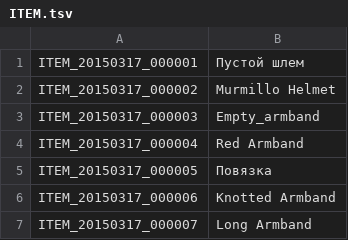
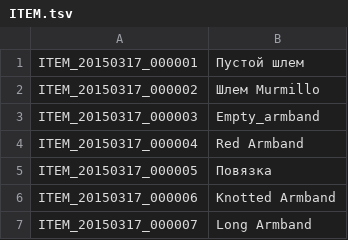
Before and after one commit to nusle/Tree-of-Savior-Russian-Translate, a TSV file: ITEM.tsv, drawn as a sheet; only a part is shown.

Commit message:
Update ITEM.tsv

```diff
--- a/ITEM.tsv
+++ b/ITEM.tsv
@@ -1,3 +1,3 @@
 ITEM_20150317_000001	Пустой шлем
-ITEM_20150317_000002	Murmillo Helmet
+ITEM_20150317_000002	Шлем Murmillo
 ITEM_20150317_000003	Empty_armband
```
